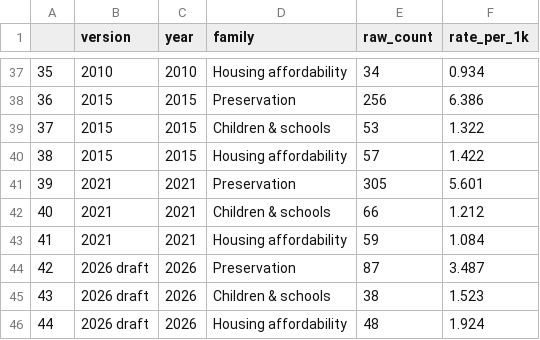
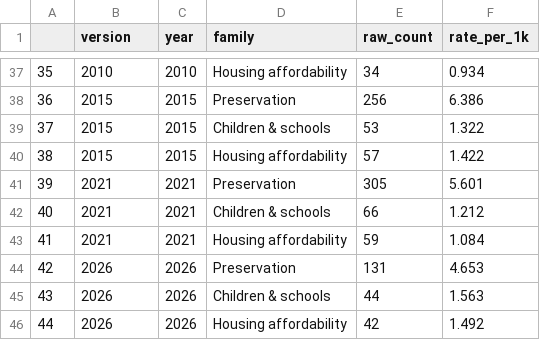
Before and after one commit to brianckeegan/charting-boulder, a CSV file: 2026-09-bvsd/output/bvsd-plan-vocabulary.csv, drawn as a sheet; only a part is shown, gaps mark what is left out.

```diff
--- a/2026-09-bvsd/output/bvsd-plan-vocabulary.csv
+++ b/2026-09-bvsd/output/bvsd-plan-vocabulary.csv
@@ -43,4 +43,4 @@
 41,2021,2021,Housing affordability,59,1.084
-42,2026 draft,2026,Preservation,87,3.487
-43,2026 draft,2026,Children & schools,38,1.523
-44,2026 draft,2026,Housing affordability,48,1.924
+42,2026,2026,Preservation,131,4.653
+43,2026,2026,Children & schools,44,1.563
+44,2026,2026,Housing affordability,42,1.492
```
Also changed, not shown: 2026-09-bvsd/data/processed/bvcp-term-counts.csv, 2026-09-bvsd/output/bvsd-pinned.csv, 7 other files.
